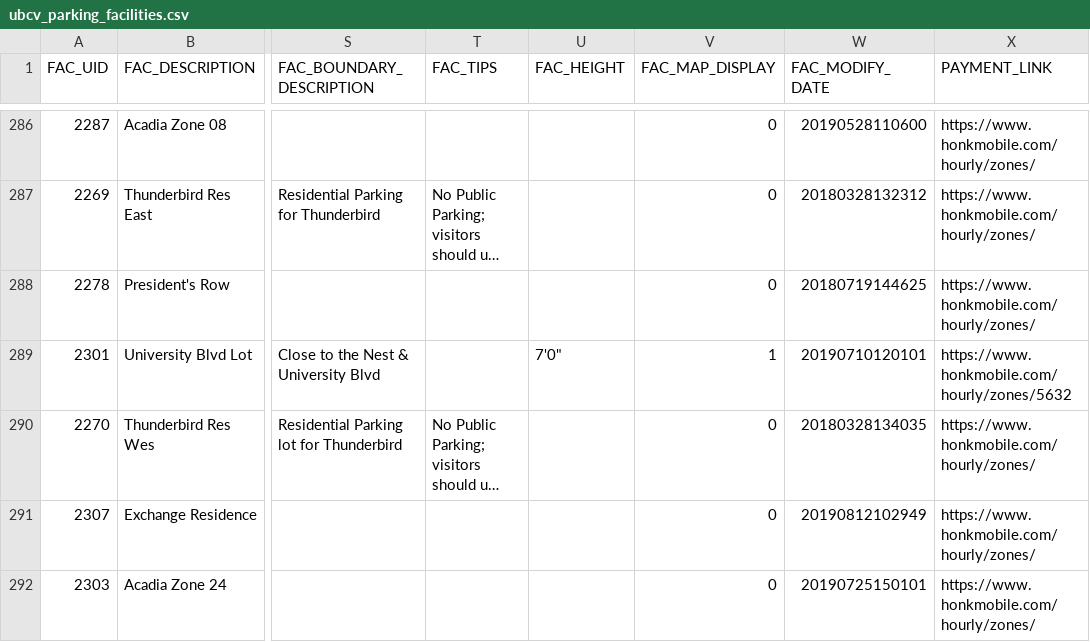
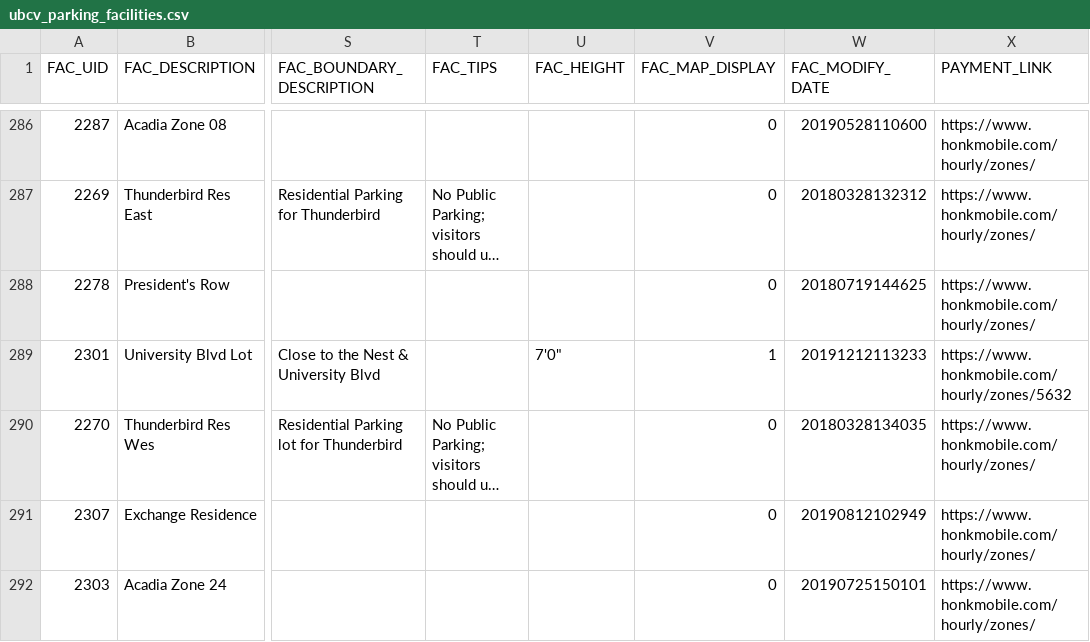
Before and after one commit to UBCGeodata/ubcv-parking, a CSV file: csv/ubcv_parking_facilities.csv, drawn as a sheet; only a part is shown, gaps mark what is left out; long unchanged cells end in …; the diff names each change by its address in the sheet, - before the commit and + after, or states it on an @@ line.

Commit message:
Auto update

```diff
--- a/csv/ubcv_parking_facilities.csv
+++ b/csv/ubcv_parking_facilities.csv
-W289 (FAC_MODIFY_DATE): 20190710120101
+W289 (FAC_MODIFY_DATE): 20191212113233
```
